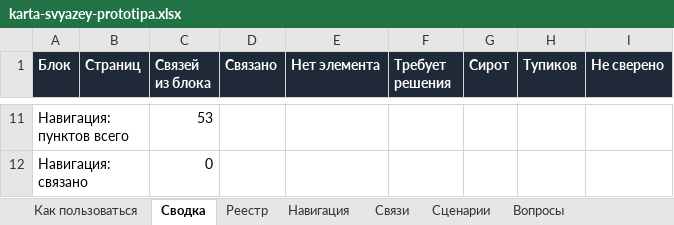
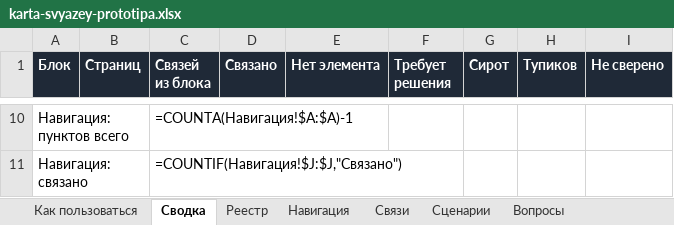
Before and after one commit to kostik8080/nogotochki_service, an Excel workbook: docs/karta-svyazey-prototipa.xlsx, sheet Сводка, drawn as a sheet; only a part is shown, gaps mark what is left out; values as stored, in another font and other column widths than the file's, no borders; formulas without a stored value are shown as written; addresses are those after the commit; the diff covers the shown part only; the diff names each change by its address in the sheet, - before the commit and + after, or states it on an @@ line.

```diff
--- a/docs/karta-svyazey-prototipa.xlsx (sheet Сводка)
+++ b/docs/karta-svyazey-prototipa.xlsx (sheet Сводка)
-C10 (Связей из блока): 53
+C10 (Связей из блока): =COUNTA(Навигация!$A:$A)-1
-C11 (Связей из блока): 0
+C11 (Связей из блока): =COUNTIF(Навигация!$J:$J,"Связано")
```
Also changed, not shown: 1 removed row and 64 edited cells elsewhere in this sheet, sheet Связи, sheet Реестр, sheet Навигация, sheet Сценарии, sheet Вопросы, sheet Как пользоваться, charts or pictures, 2 other files.
